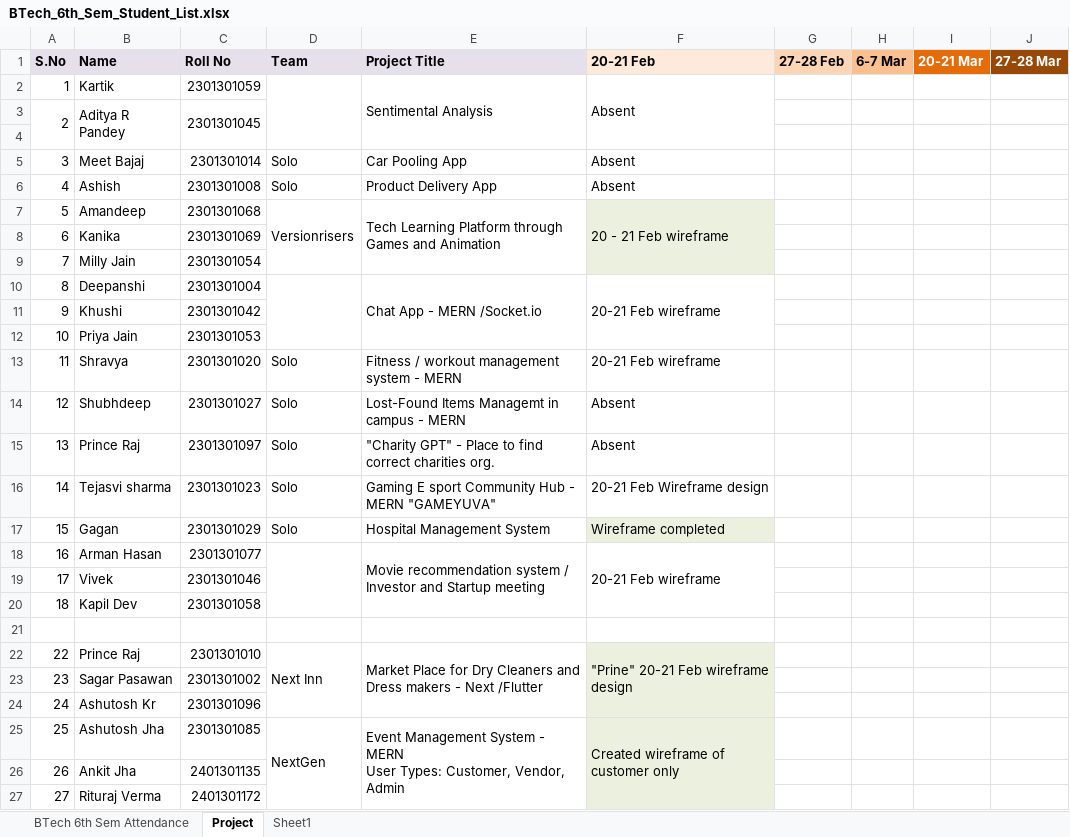
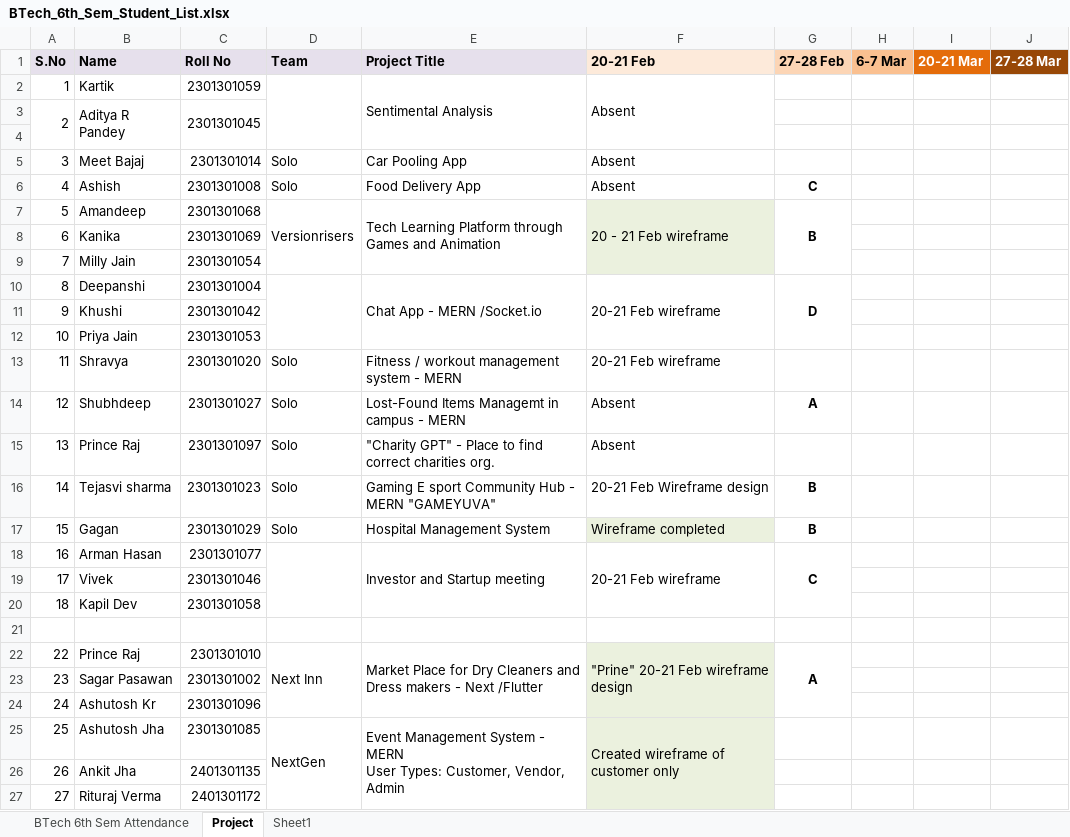
Before and after one commit to gautam100/Geeta, an Excel workbook: Btech_Project/BTech_6th_Sem_Student_List.xlsx, sheet Project, drawn as a sheet; only a part is shown; values as stored, in another font and other column widths than the file's, no borders; the diff covers the shown part only; the diff names each change by its address in the sheet, - before the commit and + after, or states it on an @@ line.

```diff
--- a/Btech_Project/BTech_6th_Sem_Student_List.xlsx (sheet Project)
+++ b/Btech_Project/BTech_6th_Sem_Student_List.xlsx (sheet Project)
-E6 (Project Title): Product Delivery App
+E6 (Project Title): Food Delivery App
-G6 (27-28 Feb): (empty)
+G6 (27-28 Feb): C
-G7 (27-28 Feb): (empty)
+G7 (27-28 Feb): B
+G7:G9 merged
-G10 (27-28 Feb): (empty)
+G10 (27-28 Feb): D
+G10:G12 merged
-G14 (27-28 Feb): (empty)
+G14 (27-28 Feb): A
-G16:G17 (27-28 Feb): (empty)
+G16:G17 (27-28 Feb): B
-E18 (Project Title): Movie recommendation system / Investor and Startup meeting
+E18 (Project Title): Investor and Startup meeting
-G18 (27-28 Feb): (empty)
+G18 (27-28 Feb): C
+G18:G20 merged
-G22 (27-28 Feb): (empty)
+G22 (27-28 Feb): A
+G22:G24 merged
```
Also changed, not shown: 7 edited cells and merged cells elsewhere in this sheet, 14 other files.
